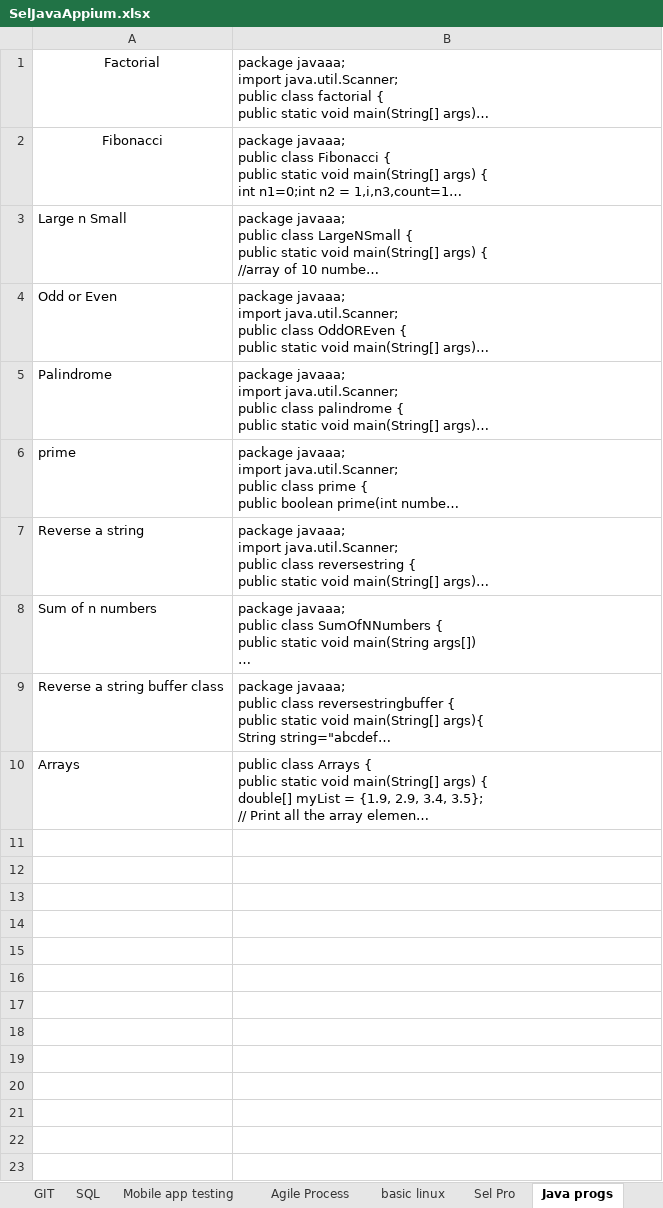
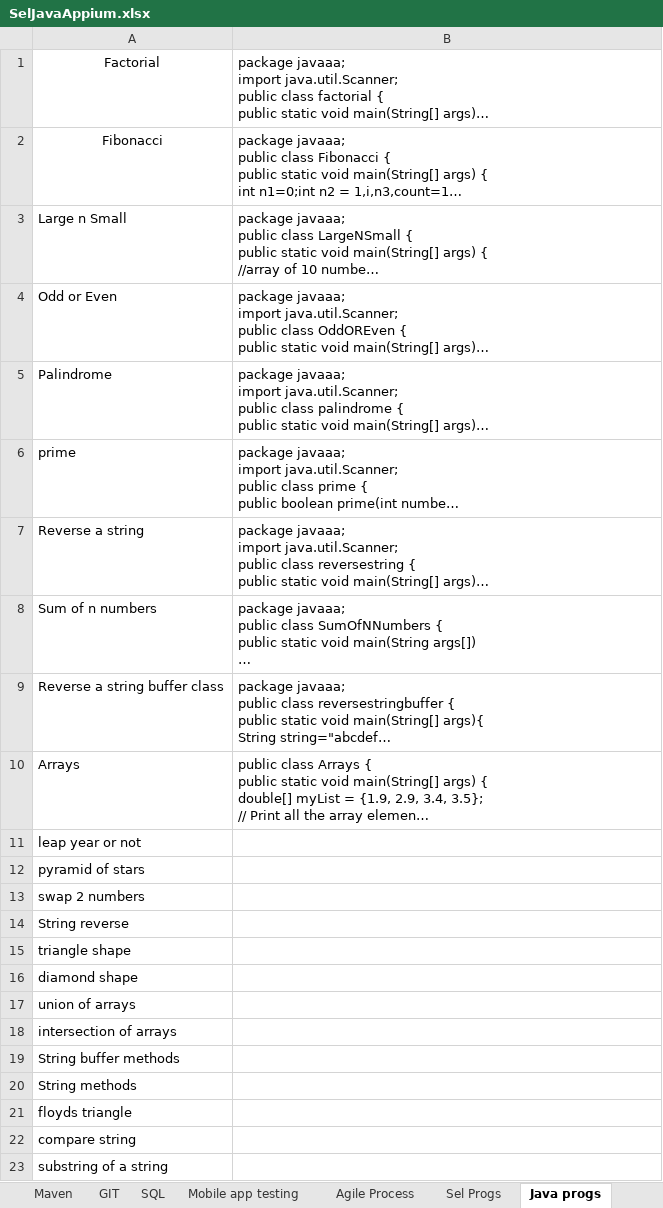
Before and after one commit to nikhilg37/AppiumLearning, an Excel workbook: SelJavaAppium.xlsx, sheet Java progs, drawn as a sheet; long unchanged cells end in …; values as stored, in another font and other column widths than the file's, no borders; the diff names each change by its address in the sheet, - before the commit and + after, or states it on an @@ line.

Commit message:
progs of java and selenium to be read and written

```diff
--- a/SelJavaAppium.xlsx (sheet Java progs)
+++ b/SelJavaAppium.xlsx (sheet Java progs)
-sheet tab: Sel Pro
+sheet tab: Sel Progs
+row 11: leap year or not
+row 12: pyramid of stars
+row 13: swap 2 numbers
+row 14: String reverse
+row 15: triangle shape
+row 16: diamond shape
+row 17: union of arrays
+row 18: intersection of arrays
+row 19: String buffer methods
+row 20: String methods
+row 21: floyds triangle
+row 22: compare string
+row 23: substring of a string
```
Also changed, not shown: sheet Sel Progs, other sheet tabs.
